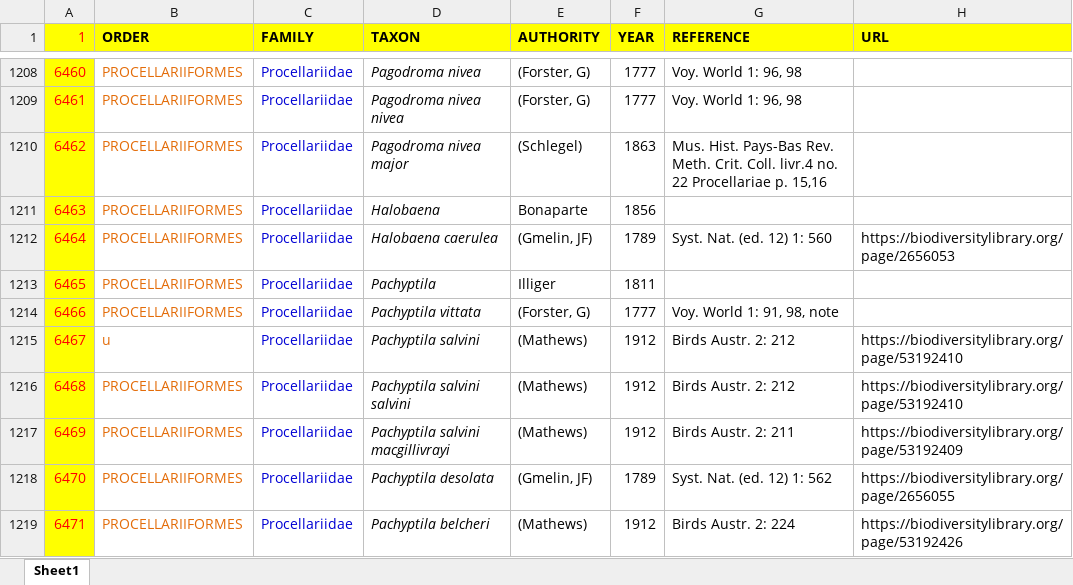
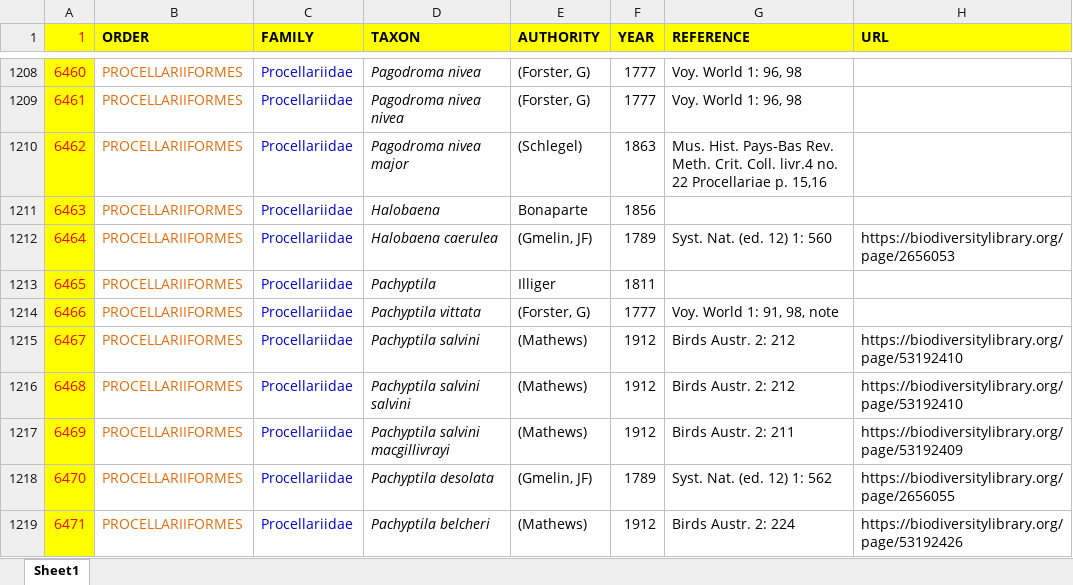
Before and after one commit to zoonomen-APP/zoonomen, an Excel workbook: avtax/ioc111/od/PODI-ACCI.xlsx, sheet Sheet1, drawn as a sheet; only a part is shown, gaps mark what is left out; values as stored, in another font and other column widths than the file's, no borders; the diff names each change by its address in the sheet, - before the commit and + after, or states it on an @@ line.

Commit message:
CORRECTED PODI-ACCI ss

```diff
--- a/avtax/ioc111/od/PODI-ACCI.xlsx (sheet Sheet1)
+++ b/avtax/ioc111/od/PODI-ACCI.xlsx (sheet Sheet1)
-B1215 (ORDER): u
+B1215 (ORDER): PROCELLARIIFORMES
```
